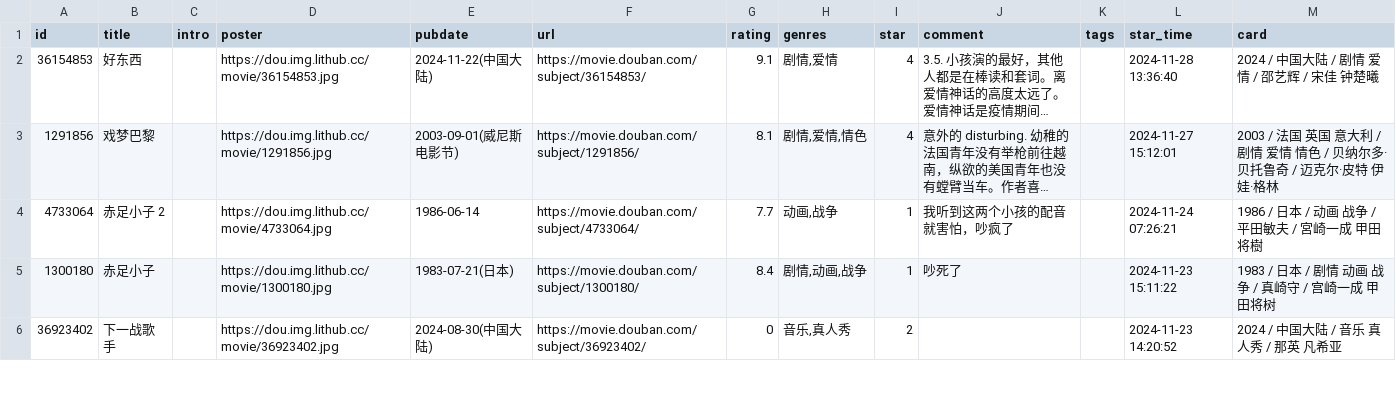
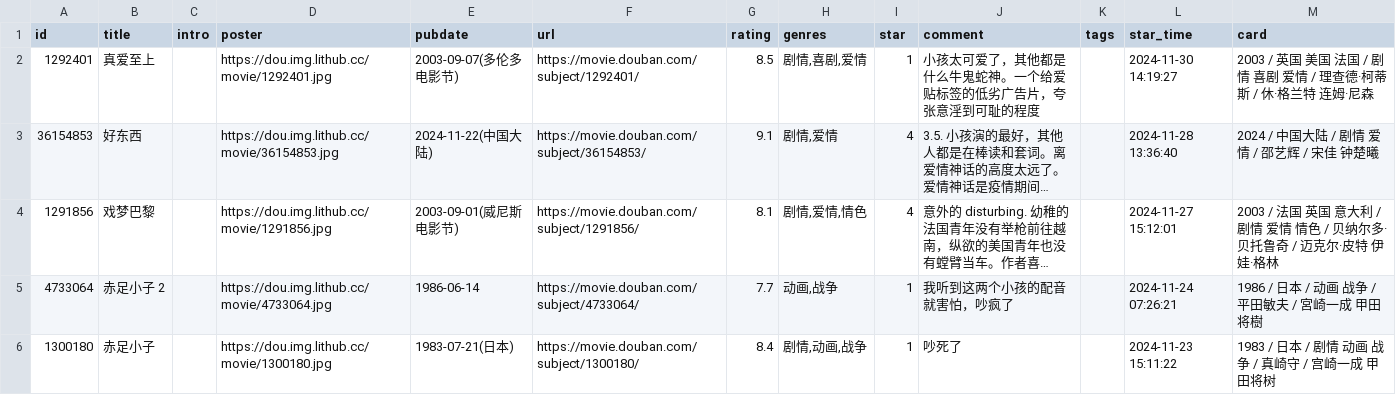
Before and after one commit to zcysxy/doumark-action, a CSV file: data/douban/movie.csv, drawn as a sheet; only a part is shown; the shorter side is filled out with more unchanged rows; long unchanged cells end in …; the diff names each change by its address in the sheet, - before the commit and + after, or states it on an @@ line.

Commit message:
chore: update douban data

```diff
--- a/data/douban/movie.csv
+++ b/data/douban/movie.csv
+row 2: 1292401 | 真爱至上 |  | https://dou.img.lithub.cc/movie/1292401.jpg | 2003-09-07(多伦多电影节) | https://movie.douban.com/subject/1292401/ | 8.5 | 剧情,喜剧,爱情 | 1 | 小孩太可爱了，其他都是什么牛鬼蛇神。一个给爱贴标签的低劣广告片，夸张意淫到可耻的程度 |  | 2024-11-30 14:19:27 | 2003 / 英国 美国 法国 / 剧情 喜剧 爱情 / 理查德·柯蒂斯 / 休·格兰特 连姆·尼森
```
